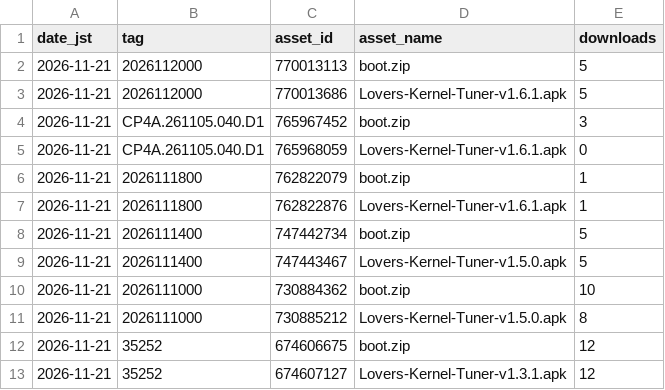
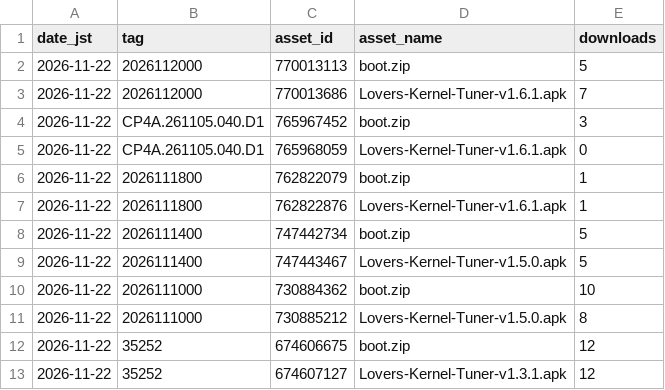
Before and after one commit to lovers-jp/Lovers_Kernel_BakaSU, a CSV file: stats/latest.csv, drawn as a sheet.

```diff
--- a/stats/latest.csv
+++ b/stats/latest.csv
@@ -1,13 +1,13 @@
 date_jst,tag,asset_id,asset_name,downloads
-2026-11-21,2026112000,770013113,boot.zip,5
-2026-11-21,2026112000,770013686,Lovers-Kernel-Tuner-v1.6.1.apk,5
-2026-11-21,CP4A.261105.040.D1,765967452,boot.zip,3
-2026-11-21,CP4A.261105.040.D1,765968059,Lovers-Kernel-Tuner-v1.6.1.apk,0
-2026-11-21,2026111800,762822079,boot.zip,1
-2026-11-21,2026111800,762822876,Lovers-Kernel-Tuner-v1.6.1.apk,1
-2026-11-21,2026111400,747442734,boot.zip,5
-2026-11-21,2026111400,747443467,Lovers-Kernel-Tuner-v1.5.0.apk,5
-2026-11-21,2026111000,730884362,boot.zip,10
-2026-11-21,2026111000,730885212,Lovers-Kernel-Tuner-v1.5.0.apk,8
-2026-11-21,35252,674606675,boot.zip,12
-2026-11-21,35252,674607127,Lovers-Kernel-Tuner-v1.3.1.apk,12
+2026-11-22,2026112000,770013113,boot.zip,5
+2026-11-22,2026112000,770013686,Lovers-Kernel-Tuner-v1.6.1.apk,7
+2026-11-22,CP4A.261105.040.D1,765967452,boot.zip,3
+2026-11-22,CP4A.261105.040.D1,765968059,Lovers-Kernel-Tuner-v1.6.1.apk,0
+2026-11-22,2026111800,762822079,boot.zip,1
+2026-11-22,2026111800,762822876,Lovers-Kernel-Tuner-v1.6.1.apk,1
+2026-11-22,2026111400,747442734,boot.zip,5
+2026-11-22,2026111400,747443467,Lovers-Kernel-Tuner-v1.5.0.apk,5
+2026-11-22,2026111000,730884362,boot.zip,10
+2026-11-22,2026111000,730885212,Lovers-Kernel-Tuner-v1.5.0.apk,8
+2026-11-22,35252,674606675,boot.zip,12
+2026-11-22,35252,674607127,Lovers-Kernel-Tuner-v1.3.1.apk,12
```
Also changed, not shown: 2 other files.
